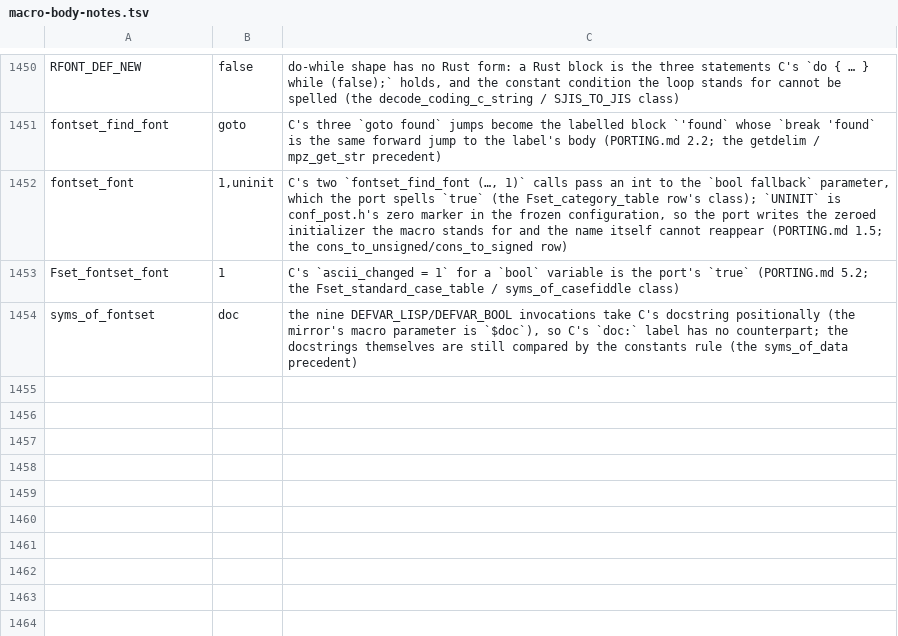
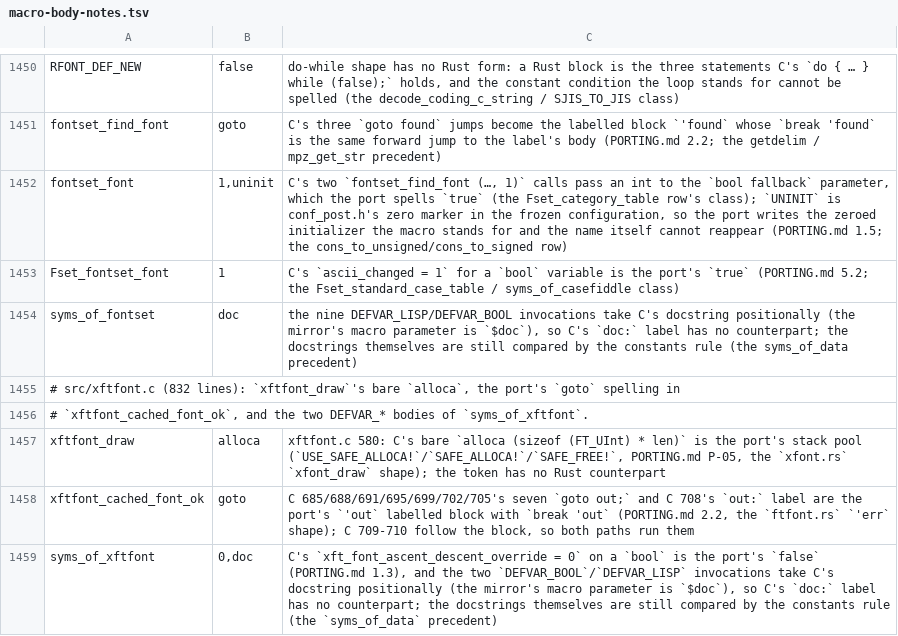
Before and after one commit to liuchong/femacs, a TSV file: docs/ports/macro-body-notes.tsv, drawn as a sheet; only a part is shown, gaps mark what is left out; the diff names each change by its address in the sheet, - before the commit and + after, or states it on an @@ line.

Commit message:
port(xftfont): land src/xftfont.c whole (C 1-832 -> 1980 lines), with the integrator's account (3.530)
femacs/src/xftfont.rs 11 -> 1980 lines and the ledger 24 -> 398 lines with a
28-row C-range table covering C 1-832; the three macro-body-notes rows this unit
needs are the only ones committed from that shared file (another lane's three
stay in the working tree).

Integrator's account: six features registered (have_m17n_flt, ft_bdf_h, fc_dual,
fc_charcell, have_otf_get_variation_glyphs, have_ft_face_getcharvariantindex),
the xftfont tolerance row (1.39, basis total, measured 138.0%), and the four
generated tables recomputed.

extract-abi --check is OK for the pair, check-all-units 83/0 both legs, and
layout-check passed.  The frozen build-tu is a 336-byte empty object (have_xft is
false there) and the lane's 15-gate flip reads 10 errors: 9 in the unit's own text
(an include/ftfont.rs font_info gap) and 1 the hand-cfg systime assert - the
0-error reading is the lane's /tmp preflight, and the status note says so.

```diff
--- a/docs/ports/macro-body-notes.tsv
+++ b/docs/ports/macro-body-notes.tsv
+row 1455: # src/xftfont.c (832 lines): `xftfont_draw`'s bare `alloca`, the port's `goto` spelling in
+row 1456: # `xftfont_cached_font_ok`, and the two DEFVAR_* bodies of `syms_of_xftfont`.
+row 1457: xftfont_draw | alloca | xftfont.c 580: C's bare `alloca (sizeof (FT_UInt) * len)` is the port's stack pool (`USE_SAFE_ALLOCA!`/`SAFE_ALLOCA!`/`SAFE_FREE!`, PORTING.md P-05, the `xfont.rs` `xfont_draw` shape); the token has no Rust counterpart
+row 1458: xftfont_cached_font_ok | goto | C 685/688/691/695/699/702/705's seven `goto out;` and C 708's `out:` label are the port's `'out` labelled block with `break 'out` (PORTING.md 2.2, the `ftfont.rs` `'err` shape); C 709-710 follow the block, so both paths run them
+row 1459: syms_of_xftfont | 0,doc | C's `xft_font_ascent_descent_override = 0` on a `bool` is the port's `false` (PORTING.md 1.3), and the two `DEFVAR_BOOL`/`DEFVAR_LISP` invocations take C's docstring positionally (the mirror's macro parameter is `$doc`), so C's `doc:` label has no counterpart; the docstrings themselves are still compared by the constants rule (the `syms_of_data` precedent)
```
Also changed, not shown: docs/ports/line-drift-tolerance.tsv, 7 other files.
